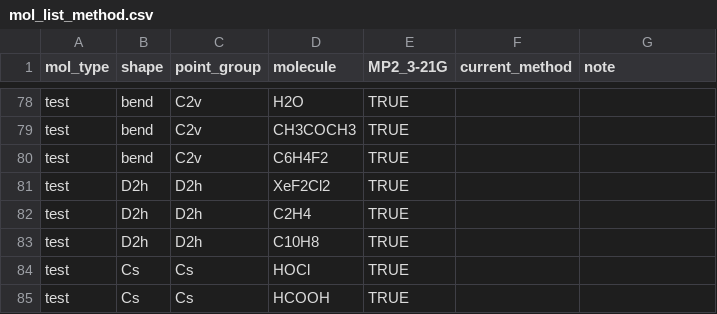
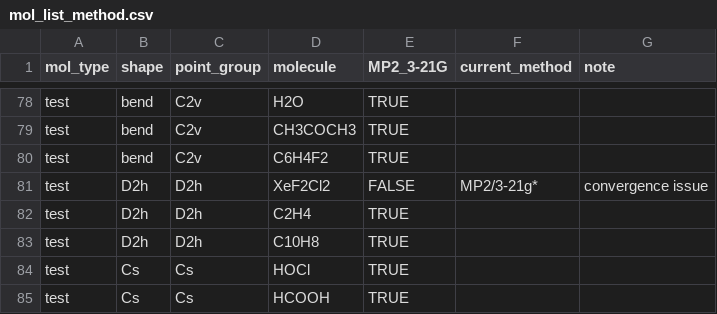
Before and after one commit to Chitiphat-Auvichien/scoring-functions, a CSV file: data/mol_list_method.csv, drawn as a sheet; only a part is shown, gaps mark what is left out.

Commit message:
Abbreviate mode type/sym labels; flag XeF2Cl2 convergence issue
characterised_modes.csv: bend/stretch -> B/S, asym -> as for compactness.
mol_list_method.csv: mark XeF2Cl2 test entry FALSE (MP2/3-21g* convergence issue).

```diff
--- a/data/mol_list_method.csv
+++ b/data/mol_list_method.csv
@@ -80,3 +80,3 @@ test,bend,C2v,CH3COCH3,TRUE,,
 test,bend,C2v,C6H4F2,TRUE,,
-test,D2h,D2h,XeF2Cl2,TRUE,,
+test,D2h,D2h,XeF2Cl2,FALSE,MP2/3-21g*,convergence issue
 test,D2h,D2h,C2H4,TRUE,,
```
Also changed, not shown: data/characterised_modes.csv.
